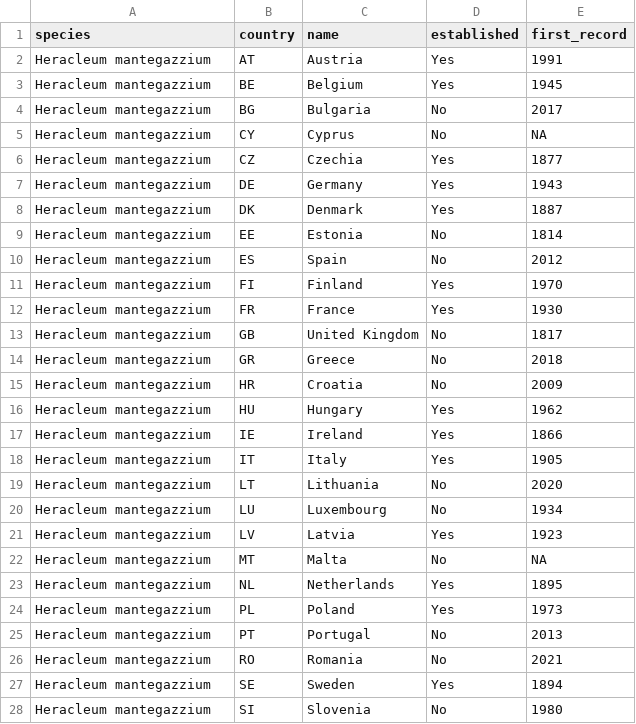
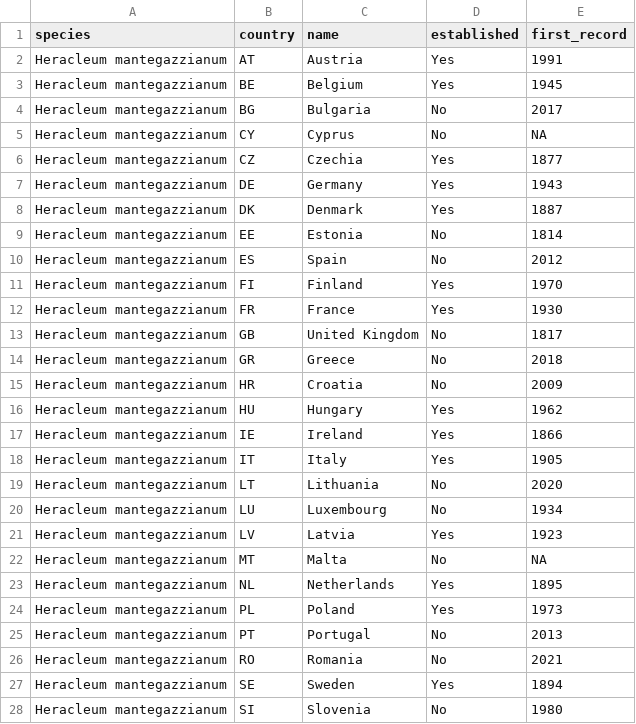
Before and after one commit to ananovoaperez/culturomics-IAS-public-interest, a CSV file: public-interest-search-query-analysis/data/species_descriptions_clean/descriptive_data_her_ma_clean.csv, drawn as a sheet; only a part is shown; the diff covers the shown part only.

Commit message:
Data correction and final version.

```diff
--- a/public-interest-search-query-analysis/data/species_descriptions_clean/descriptive_data_her_ma_clean.csv
+++ b/public-interest-search-query-analysis/data/species_descriptions_clean/descriptive_data_her_ma_clean.csv
@@ -1,28 +1,28 @@
 species,country,name,established,first_record
-Heracleum mantegazzium,AT,Austria,Yes,1991
-Heracleum mantegazzium,BE,Belgium,Yes,1945
-Heracleum mantegazzium,BG,Bulgaria,No,2017
-Heracleum mantegazzium,CY,Cyprus,No,NA
-Heracleum mantegazzium,CZ,Czechia,Yes,1877
-Heracleum mantegazzium,DE,Germany,Yes,1943
-Heracleum mantegazzium,DK,Denmark,Yes,1887
-Heracleum mantegazzium,EE,Estonia,No,1814
-Heracleum mantegazzium,ES,Spain,No,2012
-Heracleum mantegazzium,FI,Finland,Yes,1970
-Heracleum mantegazzium,FR,France,Yes,1930
-Heracleum mantegazzium,GB,United Kingdom,No,1817
-Heracleum mantegazzium,GR,Greece,No,2018
-Heracleum mantegazzium,HR,Croatia,No,2009
-Heracleum mantegazzium,HU,Hungary,Yes,1962
-Heracleum mantegazzium,IE,Ireland,Yes,1866
-Heracleum mantegazzium,IT,Italy,Yes,1905
-Heracleum mantegazzium,LT,Lithuania,No,2020
-Heracleum mantegazzium,LU,Luxembourg,No,1934
-Heracleum mantegazzium,LV,Latvia,Yes,1923
-Heracleum mantegazzium,MT,Malta,No,NA
-Heracleum mantegazzium,NL,Netherlands,Yes,1895
-Heracleum mantegazzium,PL,Poland,Yes,1973
-Heracleum mantegazzium,PT,Portugal,No,2013
-Heracleum mantegazzium,RO,Romania,No,2021
-Heracleum mantegazzium,SE,Sweden,Yes,1894
-Heracleum mantegazzium,SI,Slovenia,No,1980
+Heracleum mantegazzianum,AT,Austria,Yes,1991
+Heracleum mantegazzianum,BE,Belgium,Yes,1945
+Heracleum mantegazzianum,BG,Bulgaria,No,2017
+Heracleum mantegazzianum,CY,Cyprus,No,NA
+Heracleum mantegazzianum,CZ,Czechia,Yes,1877
+Heracleum mantegazzianum,DE,Germany,Yes,1943
+Heracleum mantegazzianum,DK,Denmark,Yes,1887
+Heracleum mantegazzianum,EE,Estonia,No,1814
+Heracleum mantegazzianum,ES,Spain,No,2012
+Heracleum mantegazzianum,FI,Finland,Yes,1970
+Heracleum mantegazzianum,FR,France,Yes,1930
+Heracleum mantegazzianum,GB,United Kingdom,No,1817
+Heracleum mantegazzianum,GR,Greece,No,2018
+Heracleum mantegazzianum,HR,Croatia,No,2009
+Heracleum mantegazzianum,HU,Hungary,Yes,1962
+Heracleum mantegazzianum,IE,Ireland,Yes,1866
+Heracleum mantegazzianum,IT,Italy,Yes,1905
+Heracleum mantegazzianum,LT,Lithuania,No,2020
+Heracleum mantegazzianum,LU,Luxembourg,No,1934
+Heracleum mantegazzianum,LV,Latvia,Yes,1923
+Heracleum mantegazzianum,MT,Malta,No,NA
+Heracleum mantegazzianum,NL,Netherlands,Yes,1895
+Heracleum mantegazzianum,PL,Poland,Yes,1973
+Heracleum mantegazzianum,PT,Portugal,No,2013
+Heracleum mantegazzianum,RO,Romania,No,2021
+Heracleum mantegazzianum,SE,Sweden,Yes,1894
+Heracleum mantegazzianum,SI,Slovenia,No,1980
```
Also changed, not shown: 1 edited cell elsewhere in this file, public-interest-search-query-analysis/data/species_descriptions_clean/descriptive_data_coypus_clean.csv, public-interest-search-query-analysis/data/species_descriptions_clean/descriptive_data_muskrat_clean.csv, 2 other files.
